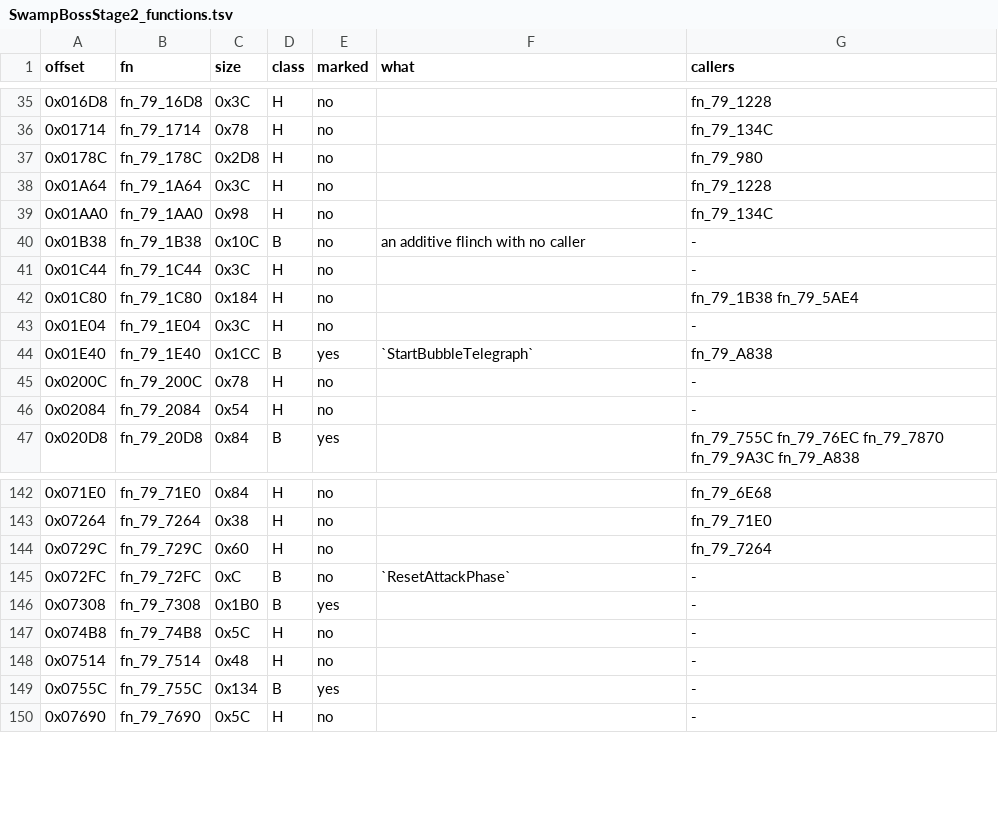
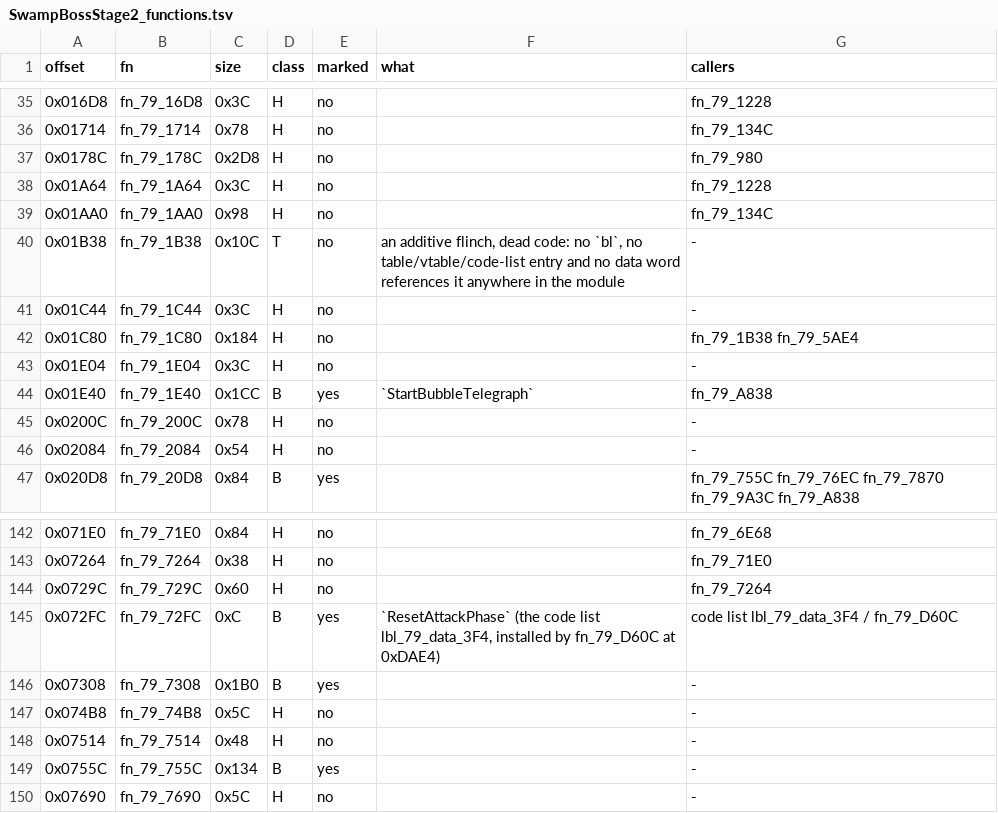
Before and after one commit to NitrosGits/MetroidPrime2Port-DSU, a TSV file: docs/module-analysis/SwampBossStage2_functions.tsv, drawn as a sheet; only a part is shown, gaps mark what is left out.

Commit message:
Sandworm/SwampBossStage2: the 3D64 lead and the last two SB2 B rows
Sandworm (module 56), fn_56_3D64 PathReachable: the port's `return x1850_ != 0;` compared a
value the retail never tests. The retail's stores are `li r0, 0x1; stb r0, 0x1850(r31)` at
0x3DB4 and `li r0, 0x0; stb r0, 0x1850(r31)` at 0x3DC0 - a one-byte flag, 1 or 0 - and the
return is `lbz r3, 0x1850(r31)` at 0x3DD0 followed straight by the epilogue (`blr` at 0x3DE0),
no compare: the member is a bool and retail returns it as it stands. The port declared it `int`
and tested it (`!= 0`), which `tools/asmcheck.py check Sandworm
src/MetroidPrime/Enemies/PortCSandwormStates.cpp` flagged as XCMP at 0x3DD0 (asmcheck regression
unchanged; the file goes from 1 correctness-tag finding to 0). `int x1850_` is now `bool x1850_`
(the three pad bytes before the float at 0x1854 keep the layout) and the return is `x1850_`.
Behaviour cannot change: the only writer stores 1 or 0, so both spellings return the same.

SwampBossStage2 (module 79), the last two class-B rows:
- fn_79_1B38 -> T (dead code). Its body (0x1B38..0x1C44, a CPASAnimParmData for document 0x19,
  FindBestAnimation at 0x1BF0, AddAdditiveAnimation at 0x1C28) has no `bl` in the module's
  .text, no data/rodata word, and no vtable (lbl_79_data_424) or code-list (lbl_79_data_3F4)
  entry: nothing can call it, and the port has no body for it. The flinch the port plays is
  fn_79_61C4's inline clamp at 0x65BC-0x65F8 (mPendingFlinch 0xf10 = max(0xf10, min(1,
  damage / 20))).
- fn_79_72FC `ResetAttackPhase` is referenced (`{0, -1, fn_79_72FC}` in lbl_79_data_3F4, .data
  0x3F4, installed by fn_79_D60C at 0xDAE4) but no state's transition list names the code node,
  so it is marked on a forced run: `codecall u06d9 ResetAttackPhase` in
  `3dfd2249,04_swamp_temple_dark`, 1 hit, exit 0, 0 caught/reach-stub
  (`tools/drivers/swampboss2_codecall.py`, the note's 7.27).

SwampBossStage2 is now 99/99 B rows marked, 243/243 functions.

```diff
--- a/docs/module-analysis/SwampBossStage2_functions.tsv
+++ b/docs/module-analysis/SwampBossStage2_functions.tsv
@@ -39,3 +39,3 @@ offset	fn	size	class	marked	what	callers
 0x01AA0	fn_79_1AA0	0x98	H	no		fn_79_134C
-0x01B38	fn_79_1B38	0x10C	B	no	an additive flinch with no caller	-
+0x01B38	fn_79_1B38	0x10C	T	no	an additive flinch, dead code: no `bl`, no table/vtable/code-list entry and no data word references it anywhere in the module	-
 0x01C44	fn_79_1C44	0x3C	H	no		-
@@ -144,3 +144,3 @@ offset	fn	size	class	marked	what	callers
 0x0729C	fn_79_729C	0x60	H	no		fn_79_7264
-0x072FC	fn_79_72FC	0xC	B	no	`ResetAttackPhase`	-
+0x072FC	fn_79_72FC	0xC	B	yes	`ResetAttackPhase` (the code list lbl_79_data_3F4, installed by fn_79_D60C at 0xDAE4)	code list lbl_79_data_3F4 / fn_79_D60C
 0x07308	fn_79_7308	0x1B0	B	yes		-
```
Also changed, not shown: 5 other files.
